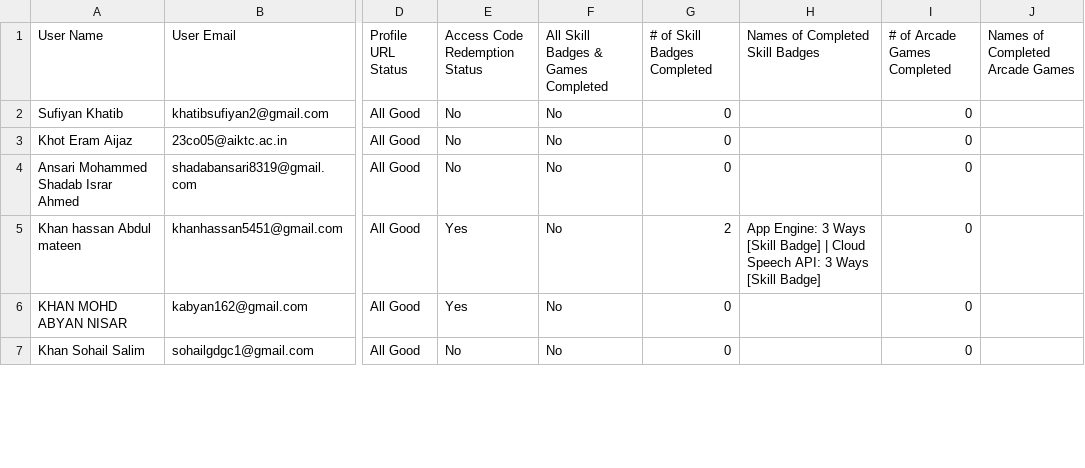
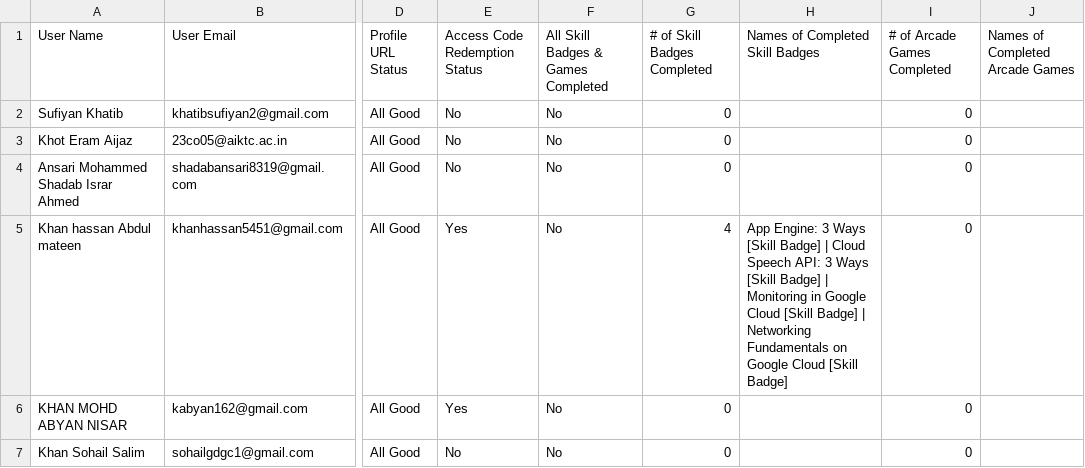
Before and after one commit to GDGC-AIKTC/GenAI-StudyJams-Leaderboard-24, a CSV file: public/leaderboard.csv, drawn as a sheet; only a part is shown, gaps mark what is left out; the diff covers the shown part only; the diff names each change by its address in the sheet, - before the commit and + after, or states it on an @@ line.

```diff
--- a/public/leaderboard.csv
+++ b/public/leaderboard.csv
-G5 (# of Skill Badges Completed): 2
+G5 (# of Skill Badges Completed): 4
-H5 (Names of Completed Skill Badges): …[Skill Badge]
+H5 (Names of Completed Skill Badges): …[Skill Badge] | Monitoring in Google Cloud [Skill Badge] | Networking Fundamentals on Google Cloud [Skill Badge]
```
Also changed, not shown: 95 edited cells elsewhere in this file, 1 other file.
